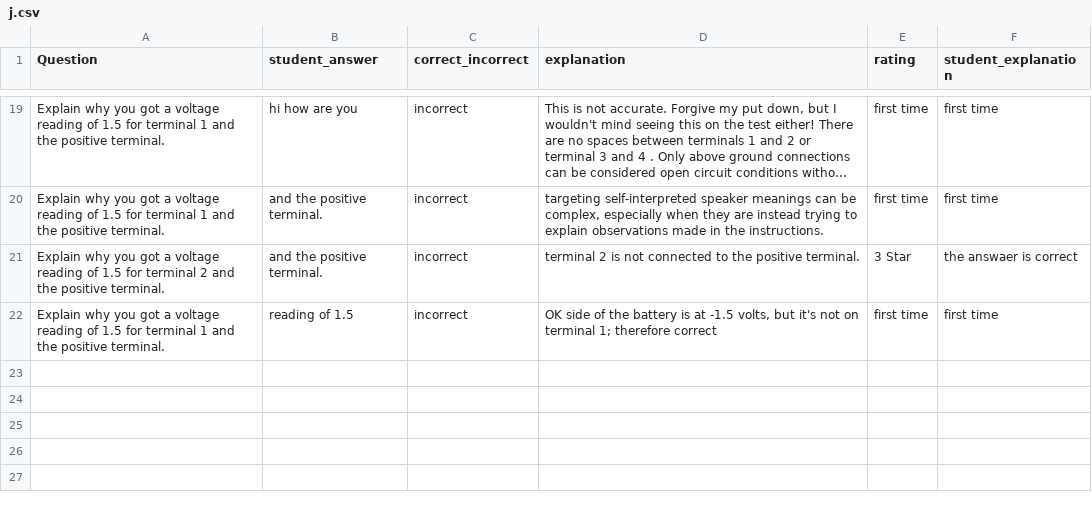
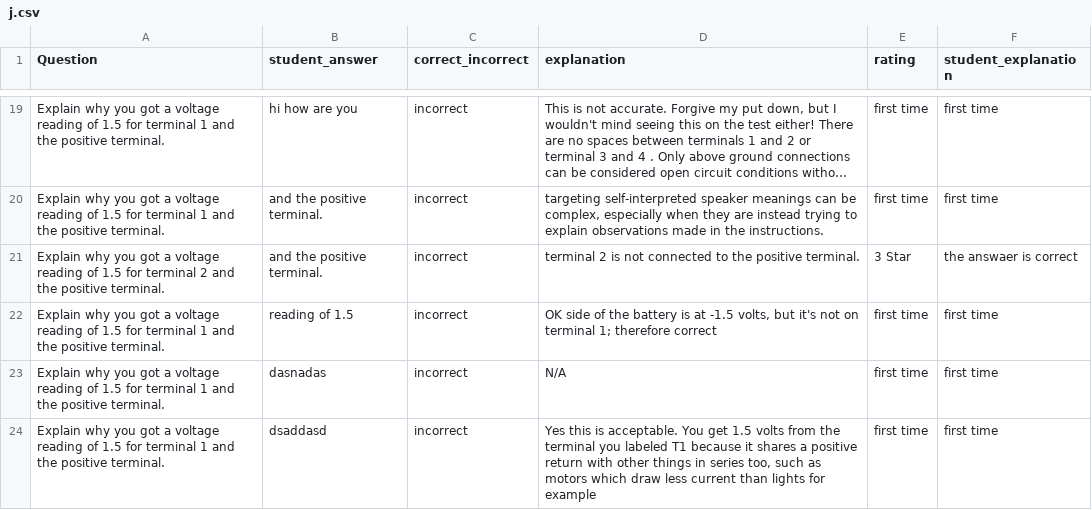
Before and after one commit to NikulGoyani369/Master_Thesis, a CSV file: j.csv, drawn as a sheet; only a part is shown, gaps mark what is left out; long unchanged cells end in …; the diff names each change by its address in the sheet, - before the commit and + after, or states it on an @@ line.

```diff
--- a/j.csv
+++ b/j.csv
+row 23: Explain why you got a voltage reading of 1.5 for terminal 1 and the positive terminal. | dasnadas | incorrect | N/A | first time | first time
+row 24: Explain why you got a voltage reading of 1.5 for terminal 1 and the positive terminal. | dsaddasd | incorrect | Yes this is acceptable. You get 1.5 volts from the terminal you labeled T1 because it shares a positive return with other things in series too, such as motors which draw less current than lights for example | first time | first time
```
Also changed, not shown: 3 other files.
